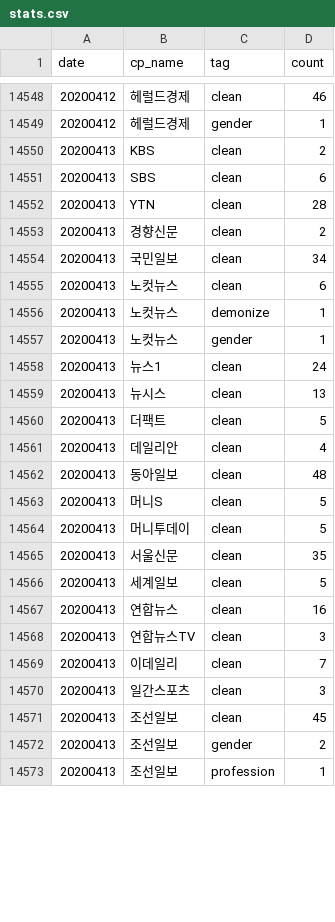
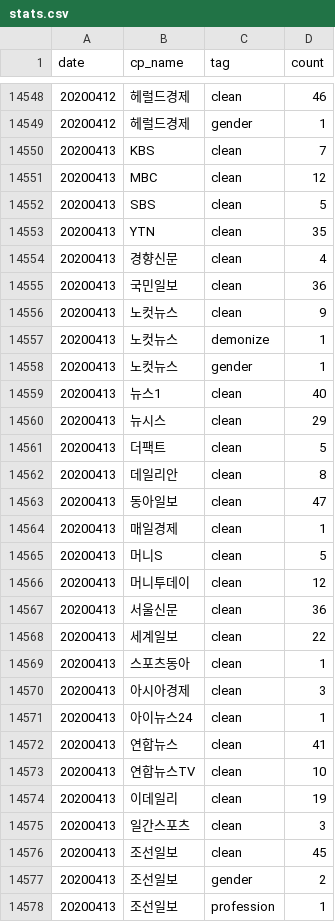
Before and after one commit to misogynyX/done-it-again, a CSV file: docs/_data/stats.csv, drawn as a sheet; only a part is shown, gaps mark what is left out; the diff covers the shown part only.

```diff
--- a/docs/_data/stats.csv
+++ b/docs/_data/stats.csv
@@ -14549,22 +14549,27 @@ date,cp_name,tag,count
 20200412,헤럴드경제,gender,1
-20200413,KBS,clean,2
-20200413,SBS,clean,6
-20200413,YTN,clean,28
-20200413,경향신문,clean,2
-20200413,국민일보,clean,34
-20200413,노컷뉴스,clean,6
+20200413,KBS,clean,7
+20200413,MBC,clean,12
+20200413,SBS,clean,5
+20200413,YTN,clean,35
+20200413,경향신문,clean,4
+20200413,국민일보,clean,36
+20200413,노컷뉴스,clean,9
 20200413,노컷뉴스,demonize,1
 20200413,노컷뉴스,gender,1
-20200413,뉴스1,clean,24
-20200413,뉴시스,clean,13
+20200413,뉴스1,clean,40
+20200413,뉴시스,clean,29
 20200413,더팩트,clean,5
-20200413,데일리안,clean,4
-20200413,동아일보,clean,48
+20200413,데일리안,clean,8
+20200413,동아일보,clean,47
+20200413,매일경제,clean,1
 20200413,머니S,clean,5
-20200413,머니투데이,clean,5
-20200413,서울신문,clean,35
-20200413,세계일보,clean,5
-20200413,연합뉴스,clean,16
-20200413,연합뉴스TV,clean,3
-20200413,이데일리,clean,7
+20200413,머니투데이,clean,12
+20200413,서울신문,clean,36
+20200413,세계일보,clean,22
+20200413,스포츠동아,clean,1
+20200413,아시아경제,clean,3
+20200413,아이뉴스24,clean,1
+20200413,연합뉴스,clean,41
+20200413,연합뉴스TV,clean,10
+20200413,이데일리,clean,19
 20200413,일간스포츠,clean,3
```
Also changed, not shown: 2 edited cells elsewhere in this file, docs/_data/stats_best_cps.csv, docs/_data/stats_daily.csv, 1 other file.
